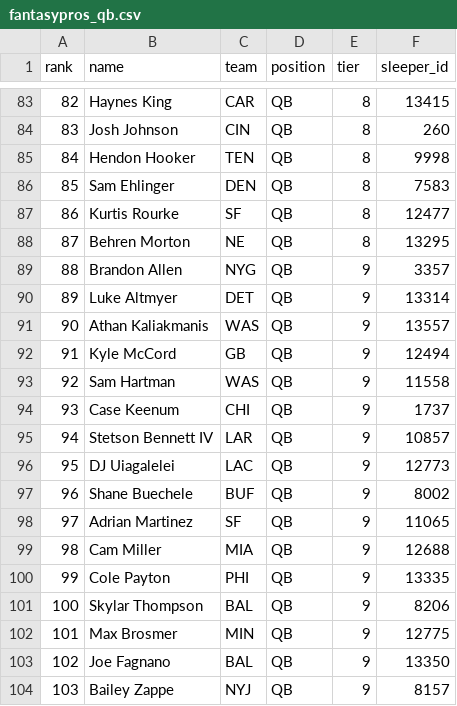
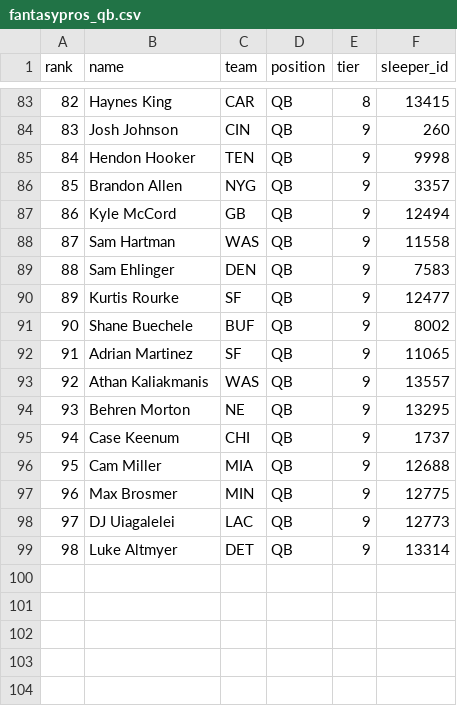
Before and after one commit to TomHeatwole/dbb, a CSV file: site/public/data/fantasypros_qb.csv, drawn as a sheet; only a part is shown, gaps mark what is left out; removed rows and columns are numbered as before the commit, all else as after; the diff covers the shown part only; the diff names each change by its address in the sheet, - before the commit and + after, or states it on an @@ line.

```diff
--- a/site/public/data/fantasypros_qb.csv
+++ b/site/public/data/fantasypros_qb.csv
@@ column A (rank) renumbered between rows 11 and 97 @@
-E84:E85 (tier): 8
+E84:E85 (tier): 9
-row 86: 85 | Sam Ehlinger | DEN | QB | 8 | 7583
-row 87: 86 | Kurtis Rourke | SF | QB | 8 | 12477
-row 88: 87 | Behren Morton | NE | QB | 8 | 13295
-row 95: 94 | Stetson Bennett IV | LAR | QB | 9 | 10857
+row 89: 88 | Sam Ehlinger | DEN | QB | 9 | 7583
+row 90: 89 | Kurtis Rourke | SF | QB | 9 | 12477
@@ row 91 moved to row 93: 92 @@
+row 94: 93 | Behren Morton | NE | QB | 9 | 13295
@@ row 94 moved to row 95: 94 @@
-row 100: 99 | Cole Payton | PHI | QB | 9 | 13335
-row 101: 100 | Skylar Thompson | BAL | QB | 9 | 8206
-row 103: 102 | Joe Fagnano | BAL | QB | 9 | 13350
-row 104: 103 | Bailey Zappe | NYJ | QB | 9 | 8157
@@ row 96 moved to row 98: 97 @@
@@ row 90 moved to row 99: 98 @@
```
Also changed, not shown: 6 added rows, 6 removed rows, 19 moved rows and 8 edited cells elsewhere in this file, site/public/data/fantasypros_ecr_half.csv, site/public/data/fantasypros_wr_std.csv, 19 other files.
